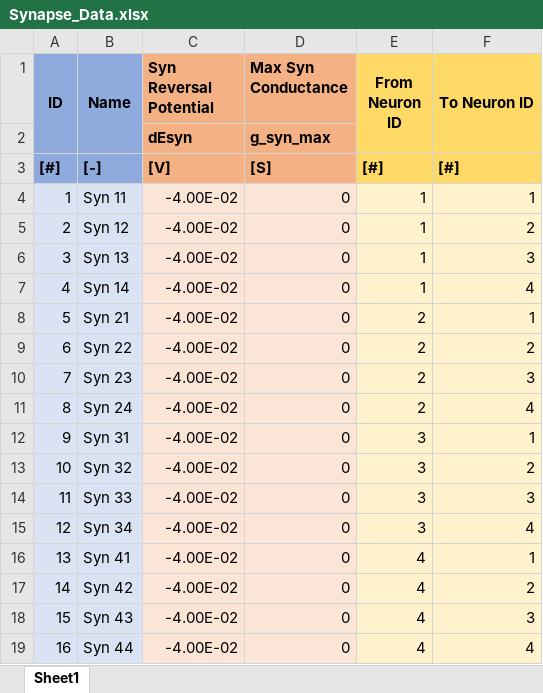
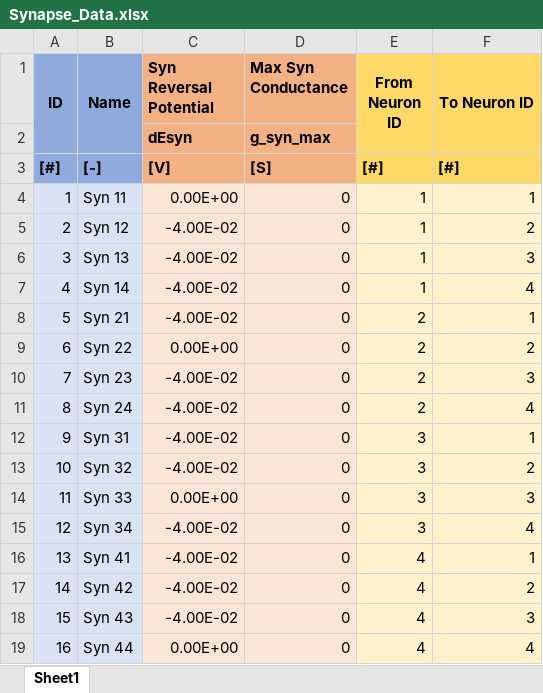
Before and after one commit to Agile-and-Adaptive-Robotics/Quadruped_Robot, an Excel workbook: Code/Matlab/Quadruped_Simulation/Quadruped_Simulation_Framework/Main/Simulation/Software/Multistate_CPG_Phase_Alignment/Robot_Data/Synapse_Data.xlsx, sheet Sheet1, drawn as a sheet; values as stored, in another font and other column widths than the file's, no borders; the diff names each change by its address in the sheet, - before the commit and + after, or states it on an @@ line.

Commit message:
Many updates to synapse and neuron objects.

```diff
--- a/Code/Matlab/Quadruped_Simulation/Quadruped_Simulation_Framework/Main/Simulation/Software/Multistate_CPG_Phase_Alignment/Robot_Data/Synapse_Data.xlsx (sheet Sheet1)
+++ b/Code/Matlab/Quadruped_Simulation/Quadruped_Simulation_Framework/Main/Simulation/Software/Multistate_CPG_Phase_Alignment/Robot_Data/Synapse_Data.xlsx (sheet Sheet1)
-C4 (Syn Reversal Potential): -4.00E-02
+C4 (Syn Reversal Potential): 0.00E+00
-C9 (Syn Reversal Potential): -4.00E-02
+C9 (Syn Reversal Potential): 0.00E+00
-C14 (Syn Reversal Potential): -4.00E-02
+C14 (Syn Reversal Potential): 0.00E+00
-C19 (Syn Reversal Potential): -4.00E-02
+C19 (Syn Reversal Potential): 0.00E+00
```
Also changed, not shown: 11 other files.
